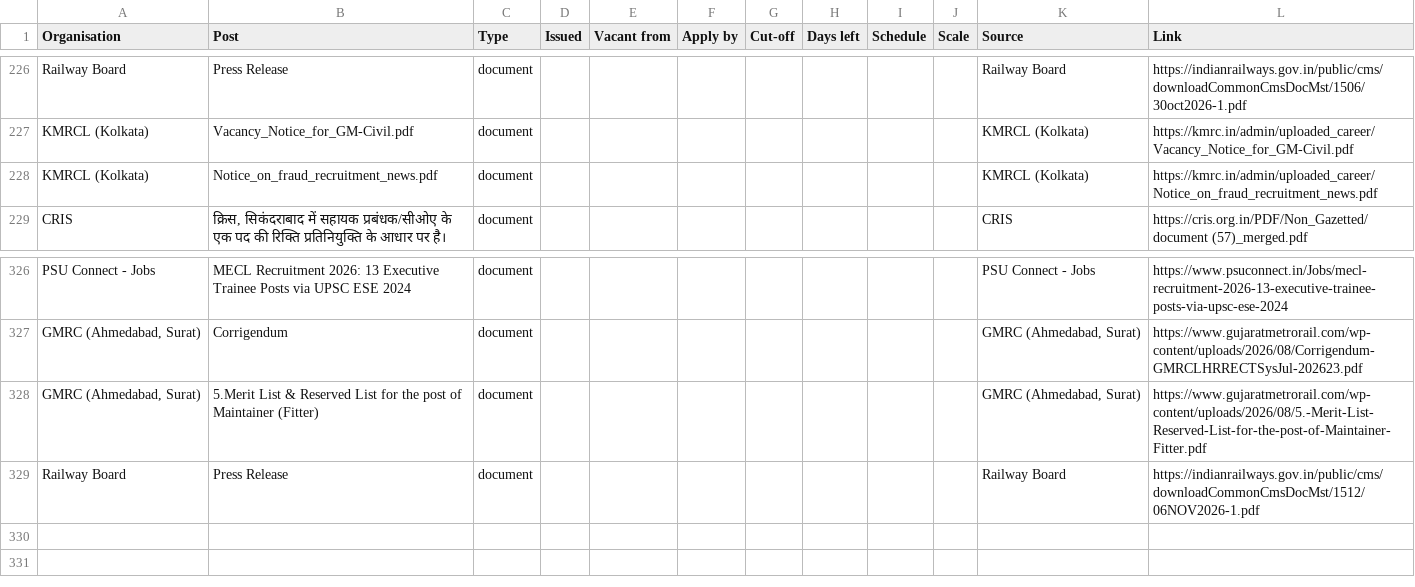
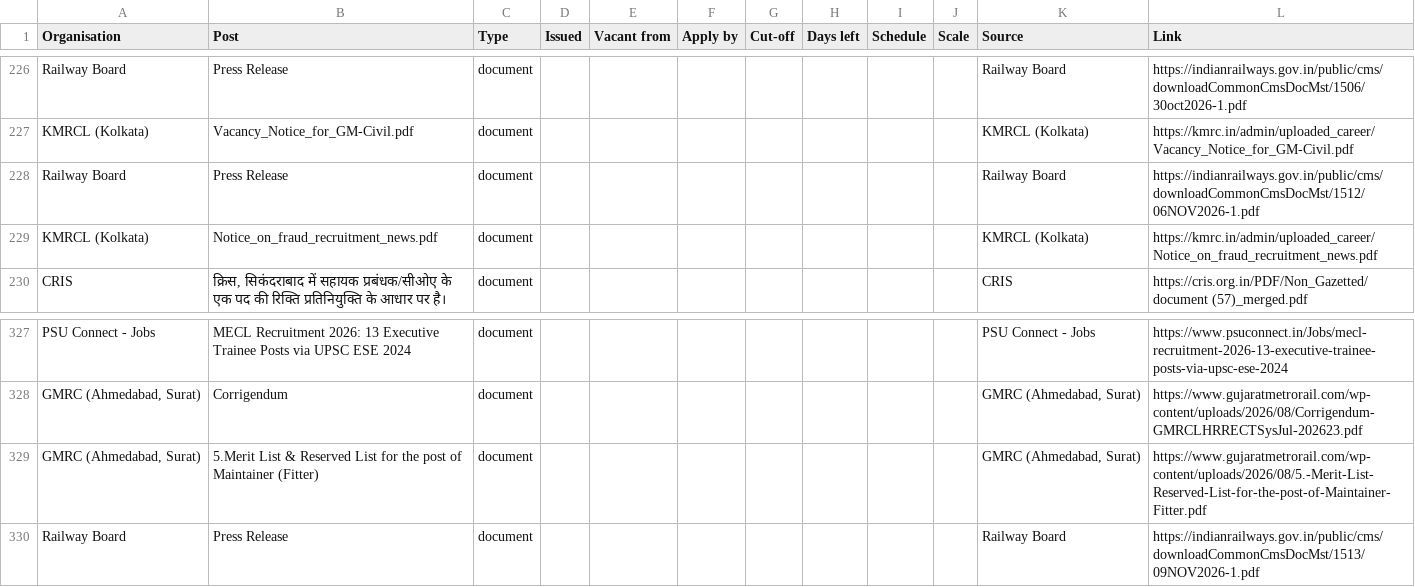
Before and after one commit to HarshLohiya/vacancy-board, a CSV file: docs/vacancies.csv, drawn as a sheet; only a part is shown, gaps mark what is left out.

```diff
--- a/docs/vacancies.csv
+++ b/docs/vacancies.csv
@@ -227,2 +227,3 @@ Railway Board,Press Release,document,,,,,,,,Railway Board,https://indianrailways
 KMRCL (Kolkata),Vacancy_Notice_for_GM-Civil.pdf,document,,,,,,,,KMRCL (Kolkata),https://kmrc.in/admin/uploaded_career/Vacancy_Notice_for_GM-Civil.pdf
+Railway Board,Press Release,document,,,,,,,,Railway Board,https://indianrailways.gov.in/public/cms/downloadCommonCmsDocMst/1512/06NOV2026-1.pdf
 KMRCL (Kolkata),Notice_on_fraud_recruitment_news.pdf,document,,,,,,,,KMRCL (Kolkata),https://kmrc.in/admin/uploaded_career/Notice_on_fraud_recruitment_news.pdf
@@ -328,2 +329,2 @@ PSU Connect - Jobs,MECL Recruitment 2026: 13 Executive Trainee Posts via UPSC ES
 "GMRC (Ahmedabad, Surat)",5.Merit List & Reserved List for the post of Maintainer (Fitter),document,,,,,,,,"GMRC (Ahmedabad, Surat)",https://www.gujaratmetrorail.com/wp-content/uploads/2026/08/5.-Merit-List-Reserved-List-for-the-post-of-Maintainer-Fitter.pdf
-Railway Board,Press Release,document,,,,,,,,Railway Board,https://indianrailways.gov.in/public/cms/downloadCommonCmsDocMst/1512/06NOV2026-1.pdf
+Railway Board,Press Release,document,,,,,,,,Railway Board,https://indianrailways.gov.in/public/cms/downloadCommonCmsDocMst/1513/09NOV2026-1.pdf
```
Also changed, not shown: 2 other files.
